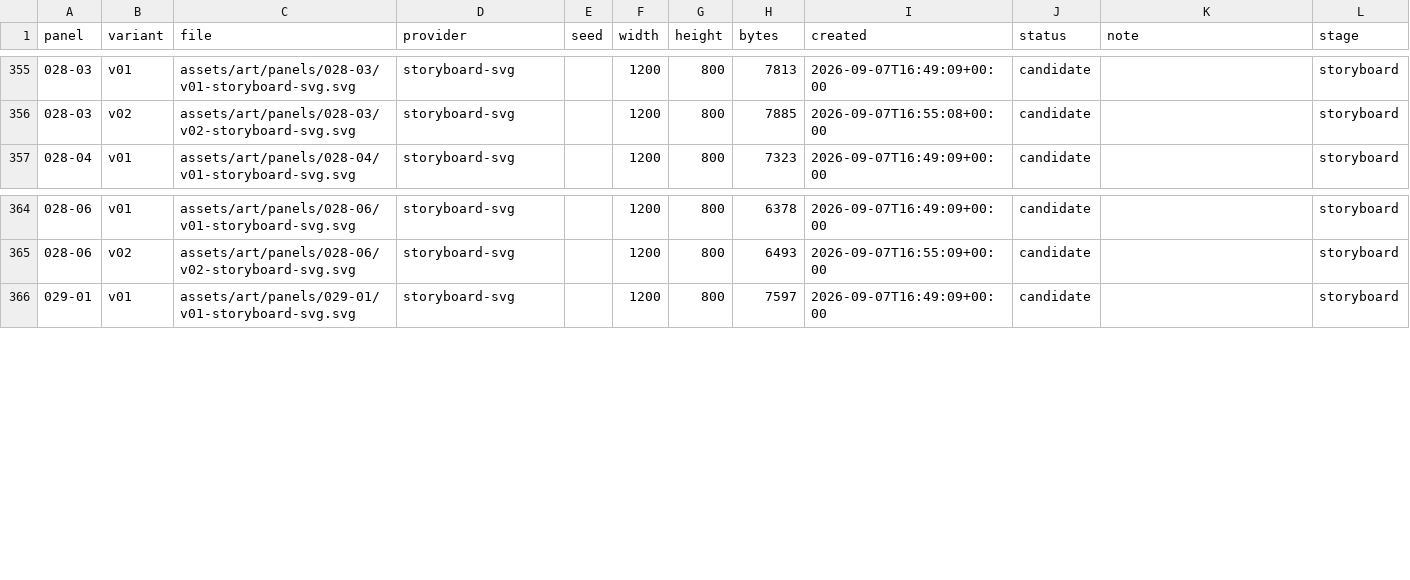
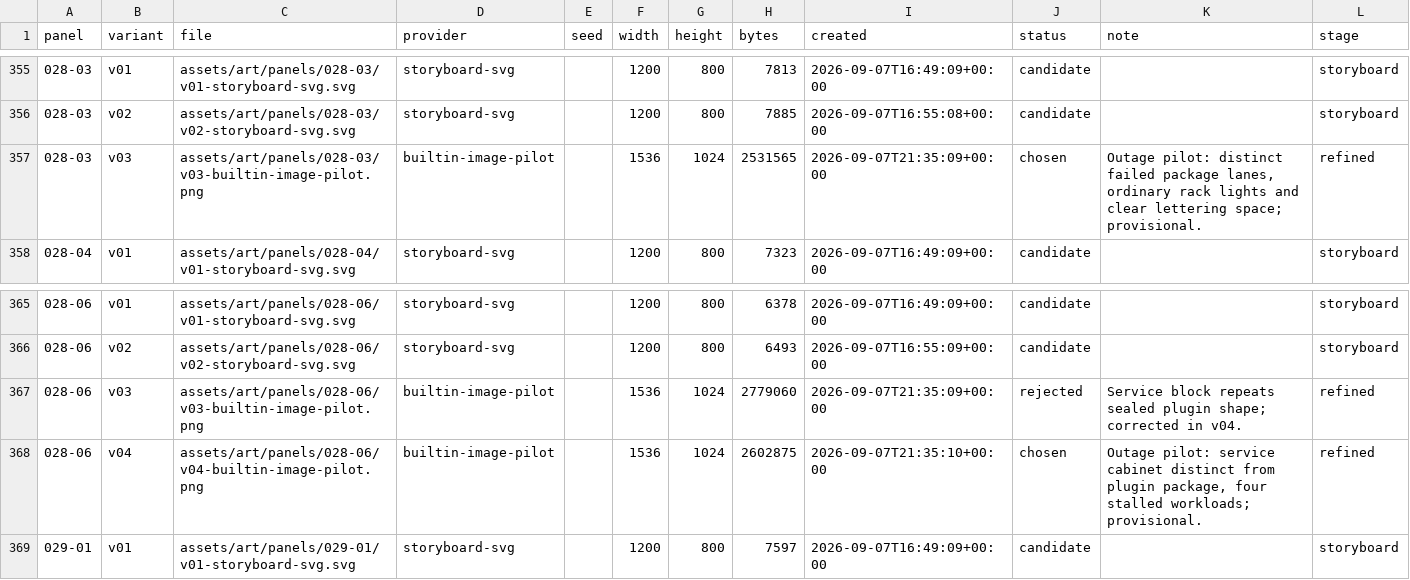
Before and after one commit to curtcox/zz-no-consumer, a TSV file: data/panel-art.tsv, drawn as a sheet; only a part is shown, gaps mark what is left out.

Commit message:
Refine outage pilot artwork for page 028

```diff
--- a/data/panel-art.tsv
+++ b/data/panel-art.tsv
@@ -356,2 +356,3 @@ panel	variant	file	provider	seed	width	height	bytes	created	status	note	stage
 028-03	v02	assets/art/panels/028-03/v02-storyboard-svg.svg	storyboard-svg		1200	800	7885	2026-09-07T16:55:08+00:00	candidate		storyboard
+028-03	v03	assets/art/panels/028-03/v03-builtin-image-pilot.png	builtin-image-pilot		1536	1024	2531565	2026-09-07T21:35:09+00:00	chosen	Outage pilot: distinct failed package lanes, ordinary rack lights and clear lettering space; provisional.	refined
 028-04	v01	assets/art/panels/028-04/v01-storyboard-svg.svg	storyboard-svg		1200	800	7323	2026-09-07T16:49:09+00:00	candidate		storyboard
@@ -365,2 +366,4 @@ panel	variant	file	provider	seed	width	height	bytes	created	status	note	stage
 028-06	v02	assets/art/panels/028-06/v02-storyboard-svg.svg	storyboard-svg		1200	800	6493	2026-09-07T16:55:09+00:00	candidate		storyboard
+028-06	v03	assets/art/panels/028-06/v03-builtin-image-pilot.png	builtin-image-pilot		1536	1024	2779060	2026-09-07T21:35:09+00:00	rejected	Service block repeats sealed plugin shape; corrected in v04.	refined
+028-06	v04	assets/art/panels/028-06/v04-builtin-image-pilot.png	builtin-image-pilot		1536	1024	2602875	2026-09-07T21:35:10+00:00	chosen	Outage pilot: service cabinet distinct from plugin package, four stalled workloads; provisional.	refined
 029-01	v01	assets/art/panels/029-01/v01-storyboard-svg.svg	storyboard-svg		1200	800	7597	2026-09-07T16:49:09+00:00	candidate		storyboard
```
Also changed, not shown: 16 other files.
